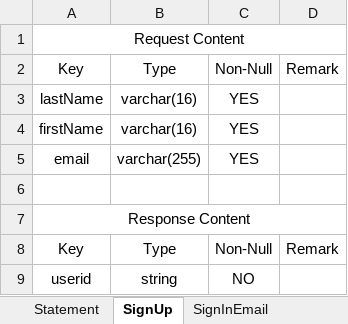
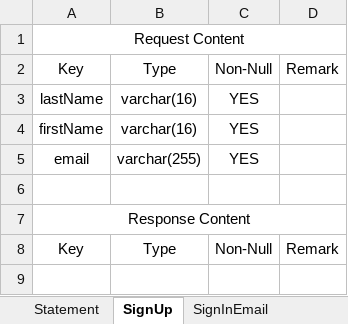
Before and after one commit to joshuakuai/vote, an Excel workbook: Documents/Design/VoteInterfaceDocument.xlsx, sheet SignUp, drawn as a sheet; values as stored, in another font and other column widths than the file's, no borders; the diff names each change by its address in the sheet, - before the commit and + after, or states it on an @@ line.

```diff
--- a/Documents/Design/VoteInterfaceDocument.xlsx (sheet SignUp)
+++ b/Documents/Design/VoteInterfaceDocument.xlsx (sheet SignUp)
-row 9: userid | string | NO
```
Also changed, not shown: sheet CodeCheck, sheet SignInEmail, sheet SignInPassword.
